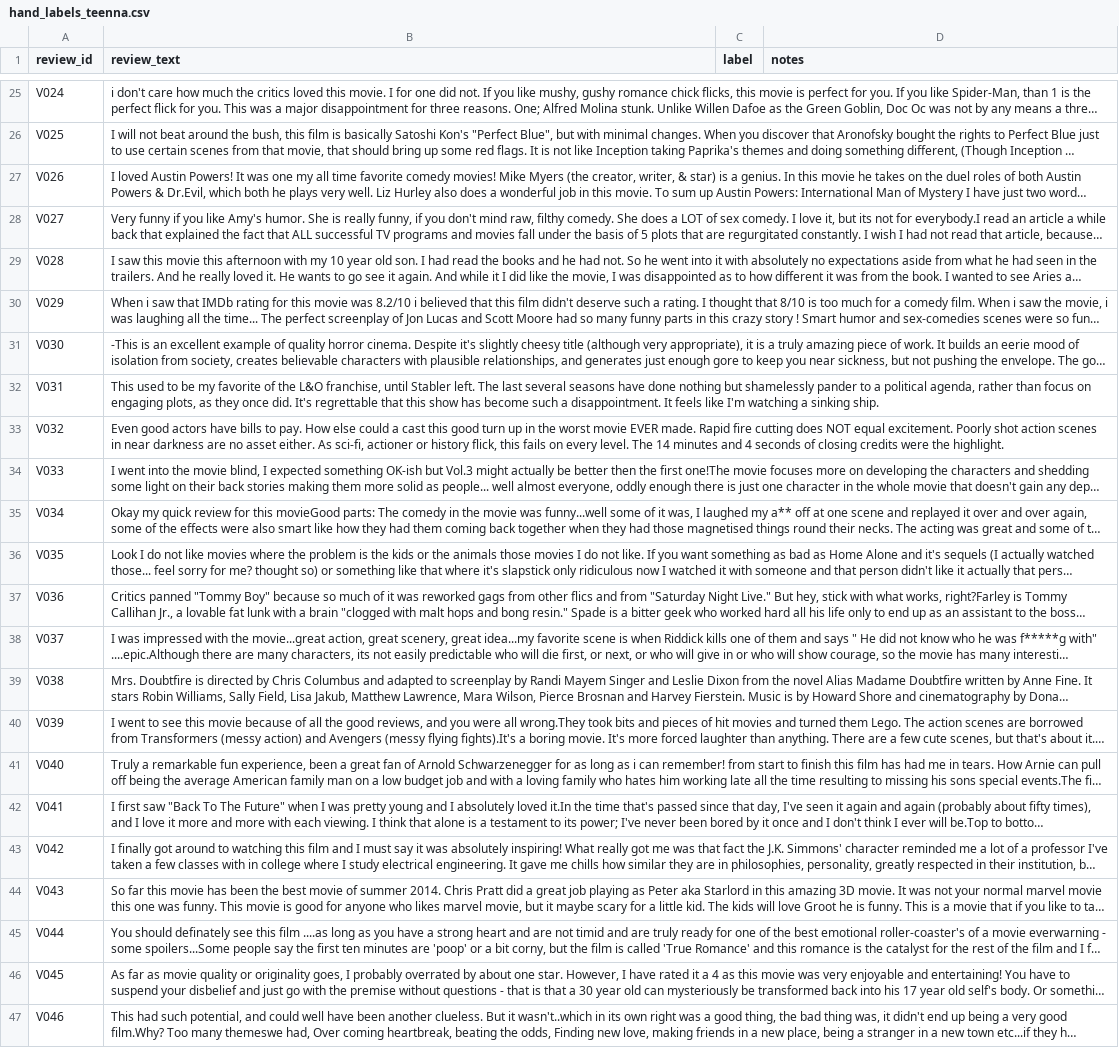
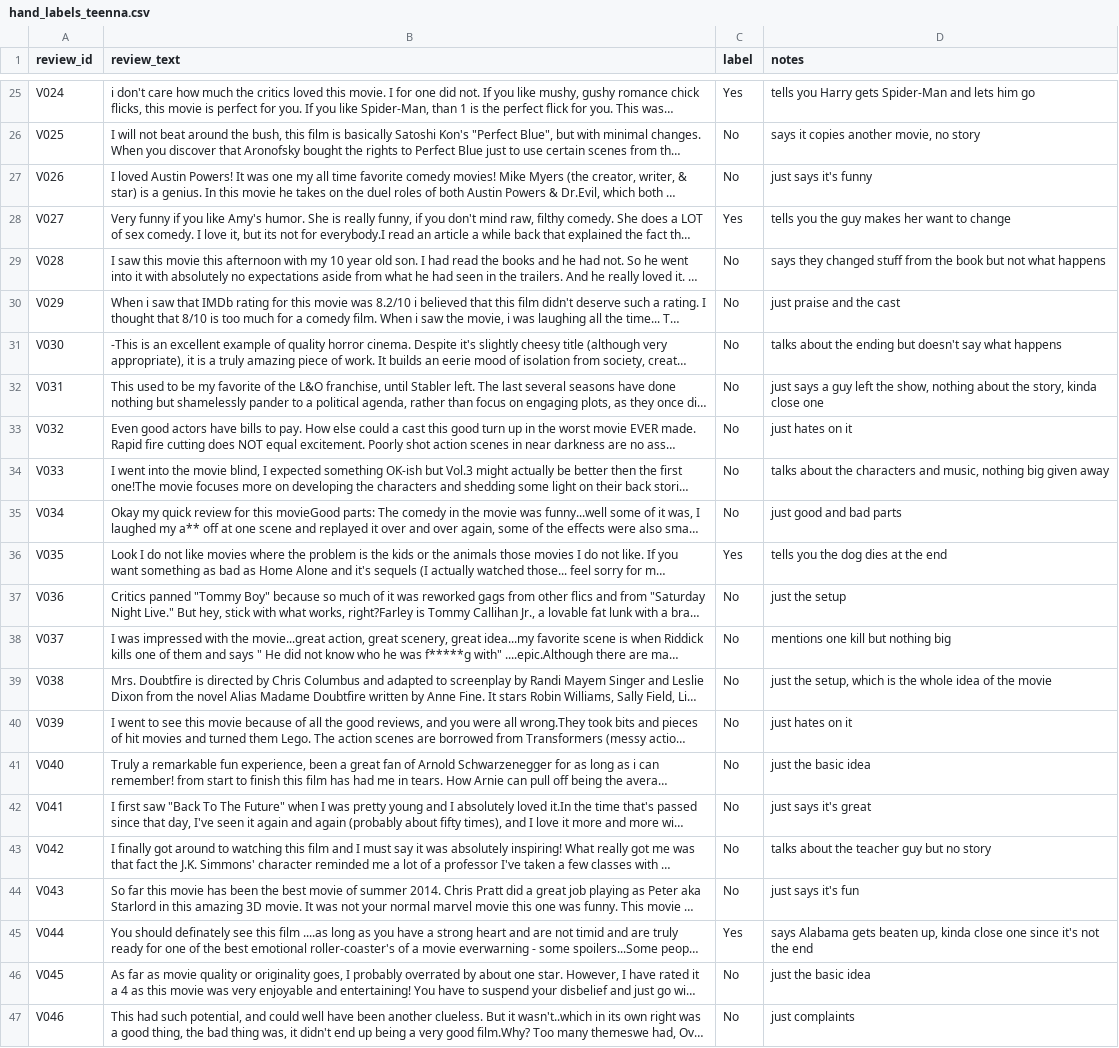
Before and after one commit to Teenna-Pachika/info-4340-spoiler-detection, a CSV file: labeling/hand_labels_teenna.csv, drawn as a sheet; only a part is shown, gaps mark what is left out; long unchanged cells end in …; the diff covers the shown part only; the diff names each change by its address in the sheet, - before the commit and + after, or states it on an @@ line.

Commit message:
Add Teenna's hand labels

```diff
--- a/labeling/hand_labels_teenna.csv
+++ b/labeling/hand_labels_teenna.csv
-C25 (label): (empty)
+C25 (label): Yes
-D25 (notes): (empty)
+D25 (notes): tells you Harry gets Spider-Man and lets him go
-C26:C27 (label): (empty)
+C26:C27 (label): No
-D26 (notes): (empty)
+D26 (notes): says it copies another movie, no story
-D27 (notes): (empty)
+D27 (notes): just says it's funny
-C28 (label): (empty)
+C28 (label): Yes
-D28 (notes): (empty)
+D28 (notes): tells you the guy makes her want to change
-C29:C35 (label): (empty)
+C29:C35 (label): No
-D29 (notes): (empty)
+D29 (notes): says they changed stuff from the book but not what happens
-D30 (notes): (empty)
+D30 (notes): just praise and the cast
-D31 (notes): (empty)
+D31 (notes): talks about the ending but doesn't say what happens
-D32 (notes): (empty)
+D32 (notes): just says a guy left the show, nothing about the story, kinda close one
-D33 (notes): (empty)
+D33 (notes): just hates on it
-D34 (notes): (empty)
+D34 (notes): talks about the characters and music, nothing big given away
-D35 (notes): (empty)
+D35 (notes): just good and bad parts
-C36 (label): (empty)
+C36 (label): Yes
-D36 (notes): (empty)
+D36 (notes): tells you the dog dies at the end
-C37:C44 (label): (empty)
+C37:C44 (label): No
-D37 (notes): (empty)
+D37 (notes): just the setup
-D38 (notes): (empty)
+D38 (notes): mentions one kill but nothing big
-D39 (notes): (empty)
+D39 (notes): just the setup, which is the whole idea of the movie
-D40 (notes): (empty)
+D40 (notes): just hates on it
-D41 (notes): (empty)
+D41 (notes): just the basic idea
-D42 (notes): (empty)
+D42 (notes): just says it's great
-D43 (notes): (empty)
+D43 (notes): talks about the teacher guy but no story
-D44 (notes): (empty)
+D44 (notes): just says it's fun
-C45 (label): (empty)
+C45 (label): Yes
-D45 (notes): (empty)
+D45 (notes): says Alabama gets beaten up, kinda close one since it's not the end
-C46:C47 (label): (empty)
+C46:C47 (label): No
-D46 (notes): (empty)
+D46 (notes): just the basic idea
-D47 (notes): (empty)
+D47 (notes): just complaints
```
Also changed, not shown: 154 edited cells elsewhere in this file.
